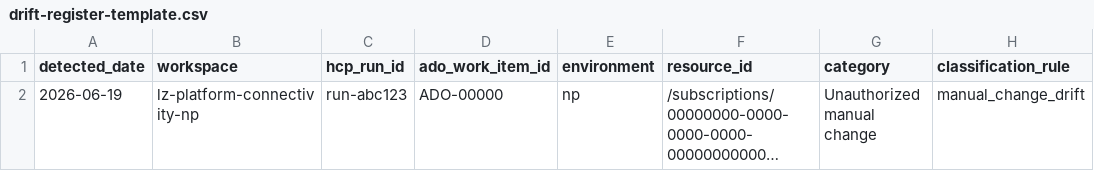
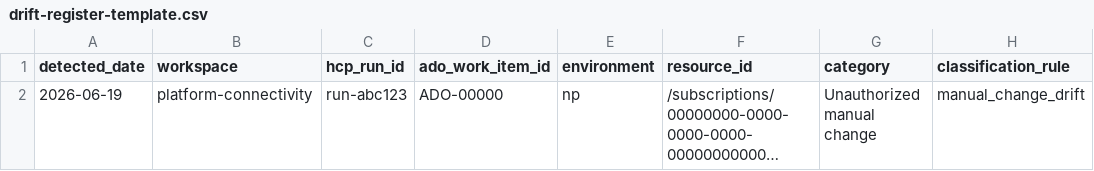
Before and after one commit to lyonga-pipeline/azure-apim-function-app, a CSV file: azure-terraform/operations/drift/drift-register-template.csv, drawn as a sheet; only a part is shown; long unchanged cells end in …; the diff names each change by its address in the sheet, - before the commit and + after, or states it on an @@ line.

```diff
--- a/azure-terraform/operations/drift/drift-register-template.csv
+++ b/azure-terraform/operations/drift/drift-register-template.csv
-B2 (workspace): lz-platform-connectivity-np
+B2 (workspace): platform-connectivity
```
Also changed, not shown: azure-terraform/operations/drift/exception-register-template.csv, 7 other files.
